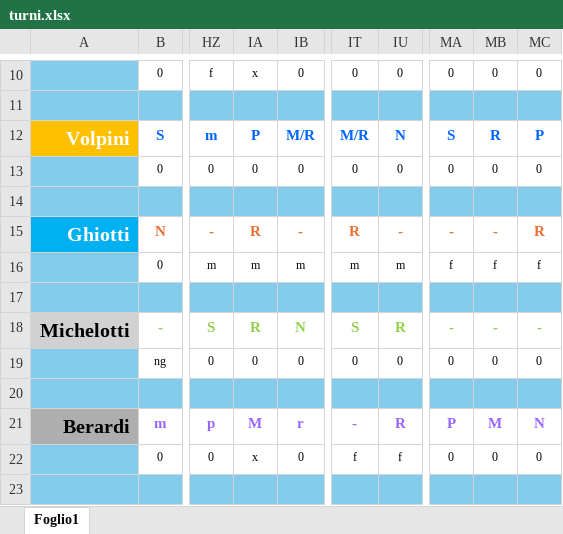
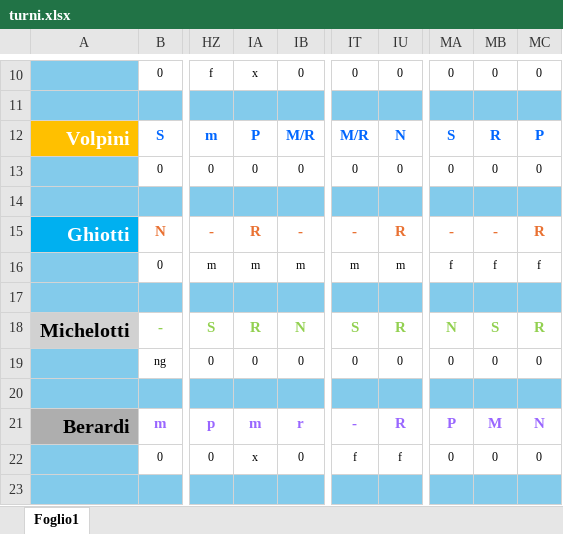
Before and after one commit to centrale118rsm-code/Turni-Autisti-2026-Rsm, an Excel workbook: turni.xlsx, sheet Foglio1, drawn as a sheet; only a part is shown, gaps mark what is left out; values as stored, in another font and other column widths than the file's, no borders; charts and pictures and conditional formats not drawn; the diff covers the shown part only; the diff names each change by its address in the sheet, - before the commit and + after, or states it on an @@ line.

Commit message:
Add files via upload

```diff
--- a/turni.xlsx (sheet Foglio1)
+++ b/turni.xlsx (sheet Foglio1)
-IT15: R
+IT15: -
-IU15: -
+IU15: R
-MA18: -
+MA18: N
-MB18: -
+MB18: S
-MC18: -
+MC18: R
-IA21: M
+IA21: m
```
Also changed, not shown: 18 edited cells elsewhere in this sheet.
